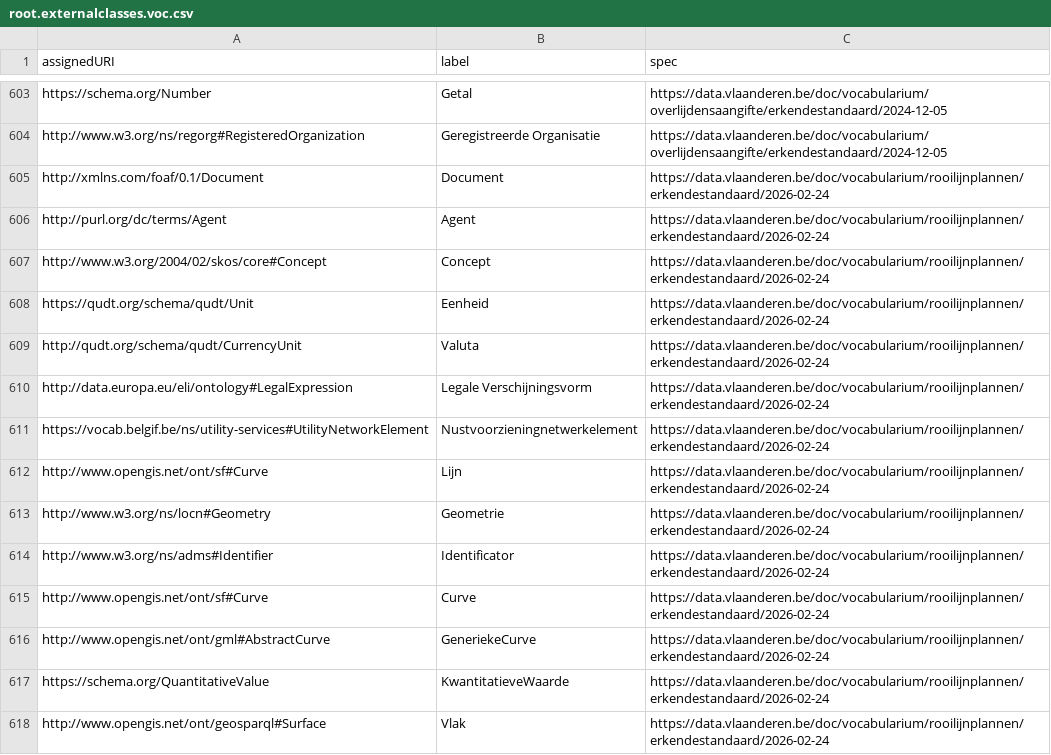
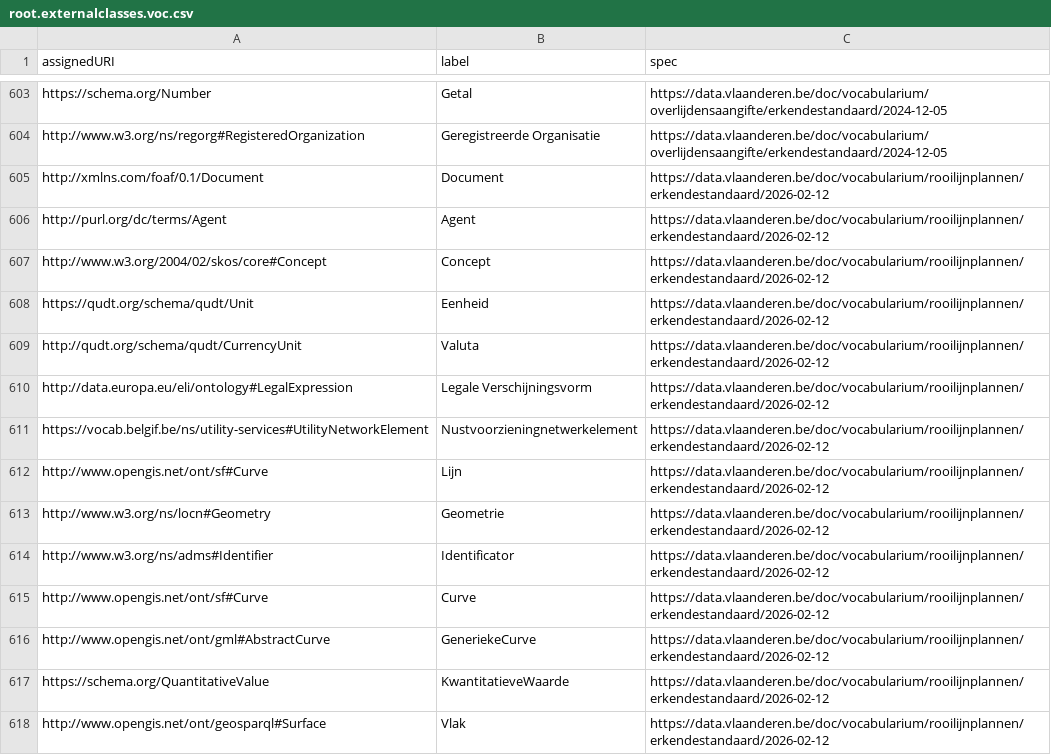
Before and after one commit to Informatievlaanderen/data.vlaanderen.be-statistics, a CSV file: root.externalclasses.voc.csv, drawn as a sheet; only a part is shown, gaps mark what is left out; the diff covers the shown part only.

```diff
--- a/root.externalclasses.voc.csv
+++ b/root.externalclasses.voc.csv
@@ -604,15 +604,15 @@
 "http://www.w3.org/ns/regorg#RegisteredOrganization","Geregistreerde Organisatie","https://data.vlaanderen.be/doc/vocabularium/overlijdensaangifte/erkendestandaard/2024-12-05"
-"http://xmlns.com/foaf/0.1/Document","Document","https://data.vlaanderen.be/doc/vocabularium/rooilijnplannen/erkendestandaard/2026-02-24"
-"http://purl.org/dc/terms/Agent","Agent","https://data.vlaanderen.be/doc/vocabularium/rooilijnplannen/erkendestandaard/2026-02-24"
-"http://www.w3.org/2004/02/skos/core#Concept","Concept","https://data.vlaanderen.be/doc/vocabularium/rooilijnplannen/erkendestandaard/2026-02-24"
-"https://qudt.org/schema/qudt/Unit","Eenheid","https://data.vlaanderen.be/doc/vocabularium/rooilijnplannen/erkendestandaard/2026-02-24"
-"http://qudt.org/schema/qudt/CurrencyUnit","Valuta","https://data.vlaanderen.be/doc/vocabularium/rooilijnplannen/erkendestandaard/2026-02-24"
-"http://data.europa.eu/eli/ontology#LegalExpression","Legale Verschijningsvorm","https://data.vlaanderen.be/doc/vocabularium/rooilijnplannen/erkendestandaard/2026-02-24"
-"https://vocab.belgif.be/ns/utility-services#UtilityNetworkElement","Nustvoorzieningnetwerkelement","https://data.vlaanderen.be/doc/vocabularium/rooilijnplannen/erkendestandaard/2026-02-24"
-"http://www.opengis.net/ont/sf#Curve","Lijn","https://data.vlaanderen.be/doc/vocabularium/rooilijnplannen/erkendestandaard/2026-02-24"
-"http://www.w3.org/ns/locn#Geometry","Geometrie","https://data.vlaanderen.be/doc/vocabularium/rooilijnplannen/erkendestandaard/2026-02-24"
-"http://www.w3.org/ns/adms#Identifier","Identificator","https://data.vlaanderen.be/doc/vocabularium/rooilijnplannen/erkendestandaard/2026-02-24"
-"http://www.opengis.net/ont/sf#Curve","Curve","https://data.vlaanderen.be/doc/vocabularium/rooilijnplannen/erkendestandaard/2026-02-24"
-"http://www.opengis.net/ont/gml#AbstractCurve","GeneriekeCurve","https://data.vlaanderen.be/doc/vocabularium/rooilijnplannen/erkendestandaard/2026-02-24"
-"https://schema.org/QuantitativeValue","KwantitatieveWaarde","https://data.vlaanderen.be/doc/vocabularium/rooilijnplannen/erkendestandaard/2026-02-24"
-"http://www.opengis.net/ont/geosparql#Surface","Vlak","https://data.vlaanderen.be/doc/vocabularium/rooilijnplannen/erkendestandaard/2026-02-24"
+"http://xmlns.com/foaf/0.1/Document","Document","https://data.vlaanderen.be/doc/vocabularium/rooilijnplannen/erkendestandaard/2026-02-12"
+"http://purl.org/dc/terms/Agent","Agent","https://data.vlaanderen.be/doc/vocabularium/rooilijnplannen/erkendestandaard/2026-02-12"
+"http://www.w3.org/2004/02/skos/core#Concept","Concept","https://data.vlaanderen.be/doc/vocabularium/rooilijnplannen/erkendestandaard/2026-02-12"
+"https://qudt.org/schema/qudt/Unit","Eenheid","https://data.vlaanderen.be/doc/vocabularium/rooilijnplannen/erkendestandaard/2026-02-12"
+"http://qudt.org/schema/qudt/CurrencyUnit","Valuta","https://data.vlaanderen.be/doc/vocabularium/rooilijnplannen/erkendestandaard/2026-02-12"
+"http://data.europa.eu/eli/ontology#LegalExpression","Legale Verschijningsvorm","https://data.vlaanderen.be/doc/vocabularium/rooilijnplannen/erkendestandaard/2026-02-12"
+"https://vocab.belgif.be/ns/utility-services#UtilityNetworkElement","Nustvoorzieningnetwerkelement","https://data.vlaanderen.be/doc/vocabularium/rooilijnplannen/erkendestandaard/2026-02-12"
+"http://www.opengis.net/ont/sf#Curve","Lijn","https://data.vlaanderen.be/doc/vocabularium/rooilijnplannen/erkendestandaard/2026-02-12"
+"http://www.w3.org/ns/locn#Geometry","Geometrie","https://data.vlaanderen.be/doc/vocabularium/rooilijnplannen/erkendestandaard/2026-02-12"
+"http://www.w3.org/ns/adms#Identifier","Identificator","https://data.vlaanderen.be/doc/vocabularium/rooilijnplannen/erkendestandaard/2026-02-12"
+"http://www.opengis.net/ont/sf#Curve","Curve","https://data.vlaanderen.be/doc/vocabularium/rooilijnplannen/erkendestandaard/2026-02-12"
+"http://www.opengis.net/ont/gml#AbstractCurve","GeneriekeCurve","https://data.vlaanderen.be/doc/vocabularium/rooilijnplannen/erkendestandaard/2026-02-12"
+"https://schema.org/QuantitativeValue","KwantitatieveWaarde","https://data.vlaanderen.be/doc/vocabularium/rooilijnplannen/erkendestandaard/2026-02-12"
+"http://www.opengis.net/ont/geosparql#Surface","Vlak","https://data.vlaanderen.be/doc/vocabularium/rooilijnplannen/erkendestandaard/2026-02-12"
```
Also changed, not shown: 34 added rows and 20 edited cells elsewhere in this file, root.classes.ap.csv, root.externalclasses.ap.csv, 37 other files.
